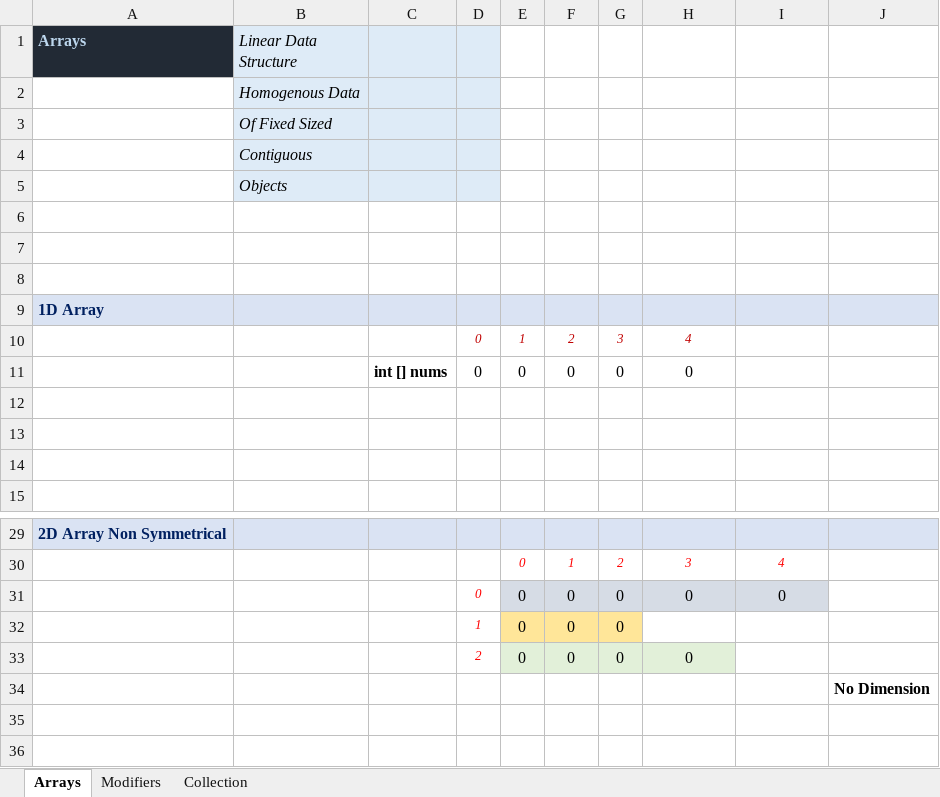
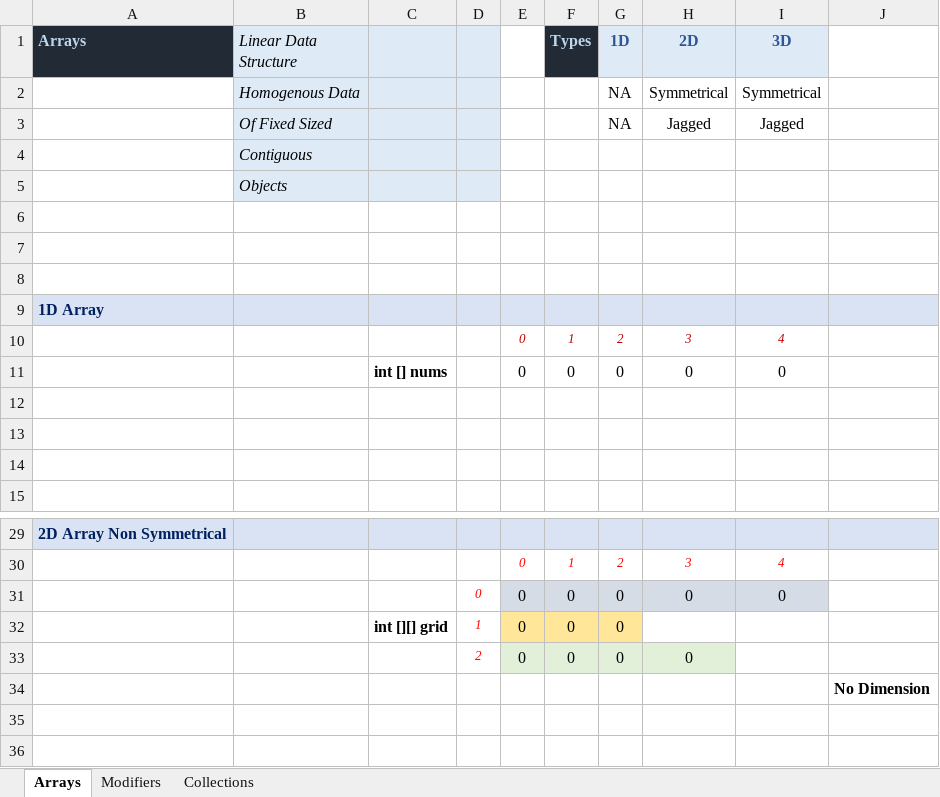
Before and after one commit to sumanshekhar698/JavaB17, an Excel workbook: notes/notes.xlsx, sheet Arrays, drawn as a sheet; only a part is shown, gaps mark what is left out; values as stored, in another font and other column widths than the file's, no borders; removed rows and columns are numbered as before the commit, all else as after; the diff names each change by its address in the sheet, - before the commit and + after, or states it on an @@ line.

```diff
--- a/notes/notes.xlsx (sheet Arrays)
+++ b/notes/notes.xlsx (sheet Arrays)
-sheet tab: Collection
+sheet tab: Collections
-F1: (empty)
+F1: Types
-F1 fill: none
+F1 fill: #222A35
-G1: (empty)
+G1: 1D
-G1:I1 fill: none
+G1:I1 fill: #DEEBF7
-H1: (empty)
+H1: 2D
-I1: (empty)
+I1: 3D
-row 2:  | Homogenous Data
-row 3:  | Of Fixed Sized
+row 2:  | Homogenous Data |  |  |  |  | NA | Symmetrical | Symmetrical
+row 3:  | Of Fixed Sized |  |  |  |  | NA | Jagged | Jagged
-row 10:  |  |  | 0 | 1 | 2 | 3 | 4
+row 10:  |  |  |  | 0 | 1 | 2 | 3 | 4
-D11: 0
+D11: (empty)
-I11 (3D): (empty)
+I11 (3D): 0
-C32: (empty)
+C32: int [][] grid
```
Also changed, not shown: 12 other files.
